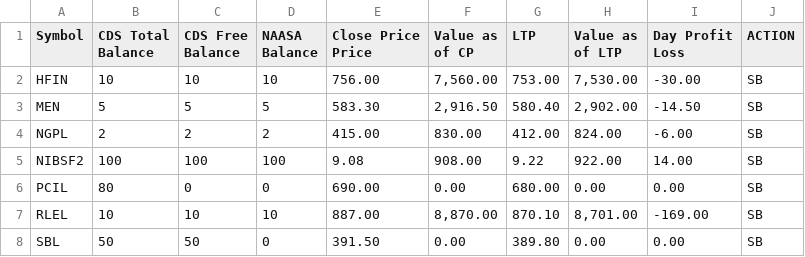
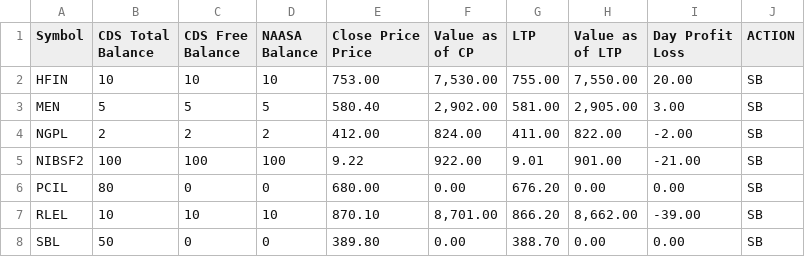
Before and after one commit to kapil-111/naasa_portfolio_tracker, a CSV file: portfolio_data.csv, drawn as a sheet; only a part is shown; the diff covers the shown part only.

```diff
--- a/portfolio_data.csv
+++ b/portfolio_data.csv
@@ -6,8 +6,8 @@ Price",Value as of CP,LTP,Value as of LTP,"Day Profit
 Loss",ACTION
-HFIN,10,10,10,756.00,"7,560.00",753.00,"7,530.00",-30.00,SB
-MEN,5,5,5,583.30,"2,916.50",580.40,"2,902.00",-14.50,SB
-NGPL,2,2,2,415.00,830.00,412.00,824.00,-6.00,SB
-NIBSF2,100,100,100,9.08,908.00,9.22,922.00,14.00,SB
-PCIL,80,0,0,690.00,0.00,680.00,0.00,0.00,SB
-RLEL,10,10,10,887.00,"8,870.00",870.10,"8,701.00",-169.00,SB
-SBL,50,50,0,391.50,0.00,389.80,0.00,0.00,SB
+HFIN,10,10,10,753.00,"7,530.00",755.00,"7,550.00",20.00,SB
+MEN,5,5,5,580.40,"2,902.00",581.00,"2,905.00",3.00,SB
+NGPL,2,2,2,412.00,824.00,411.00,822.00,-2.00,SB
+NIBSF2,100,100,100,9.22,922.00,9.01,901.00,-21.00,SB
+PCIL,80,0,0,680.00,0.00,676.20,0.00,0.00,SB
+RLEL,10,10,10,870.10,"8,701.00",866.20,"8,662.00",-39.00,SB
+SBL,50,0,0,389.80,0.00,388.70,0.00,0.00,SB
```
Also changed, not shown: 21 edited cells elsewhere in this file, 3 other files.
